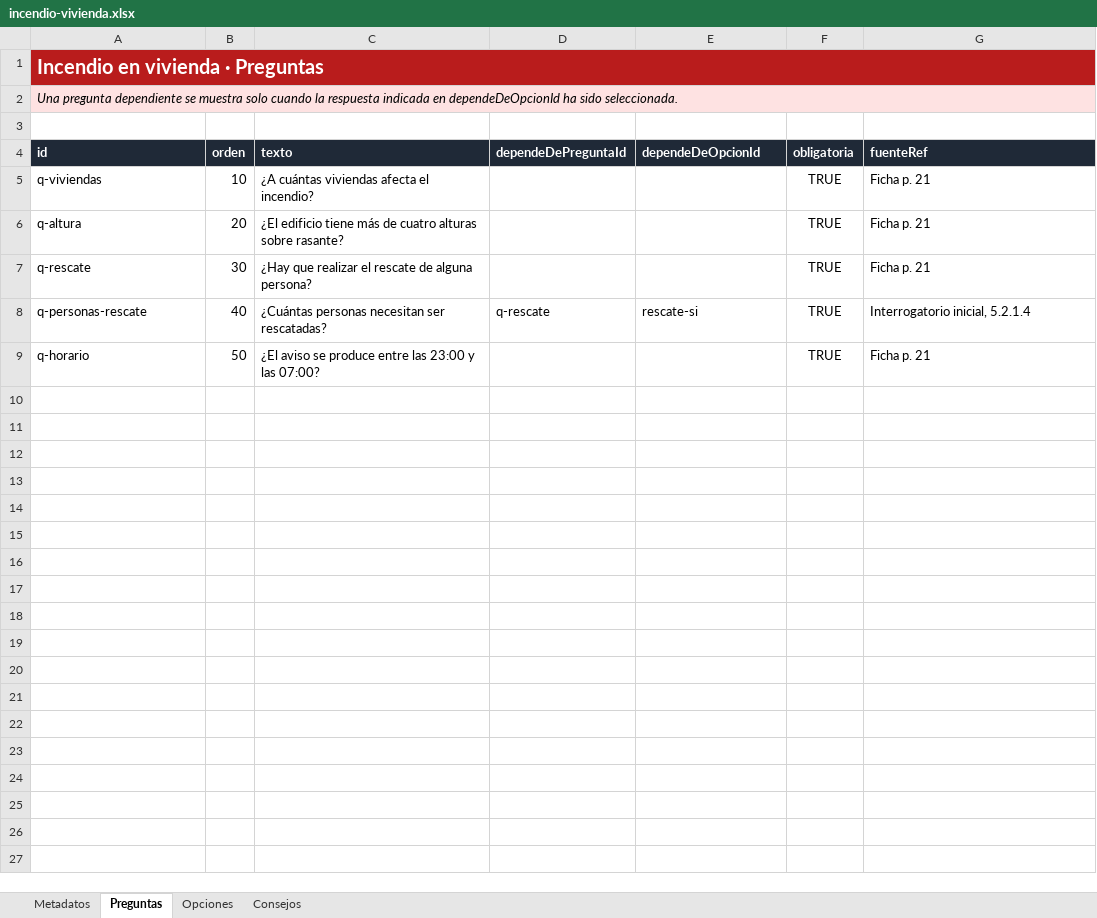
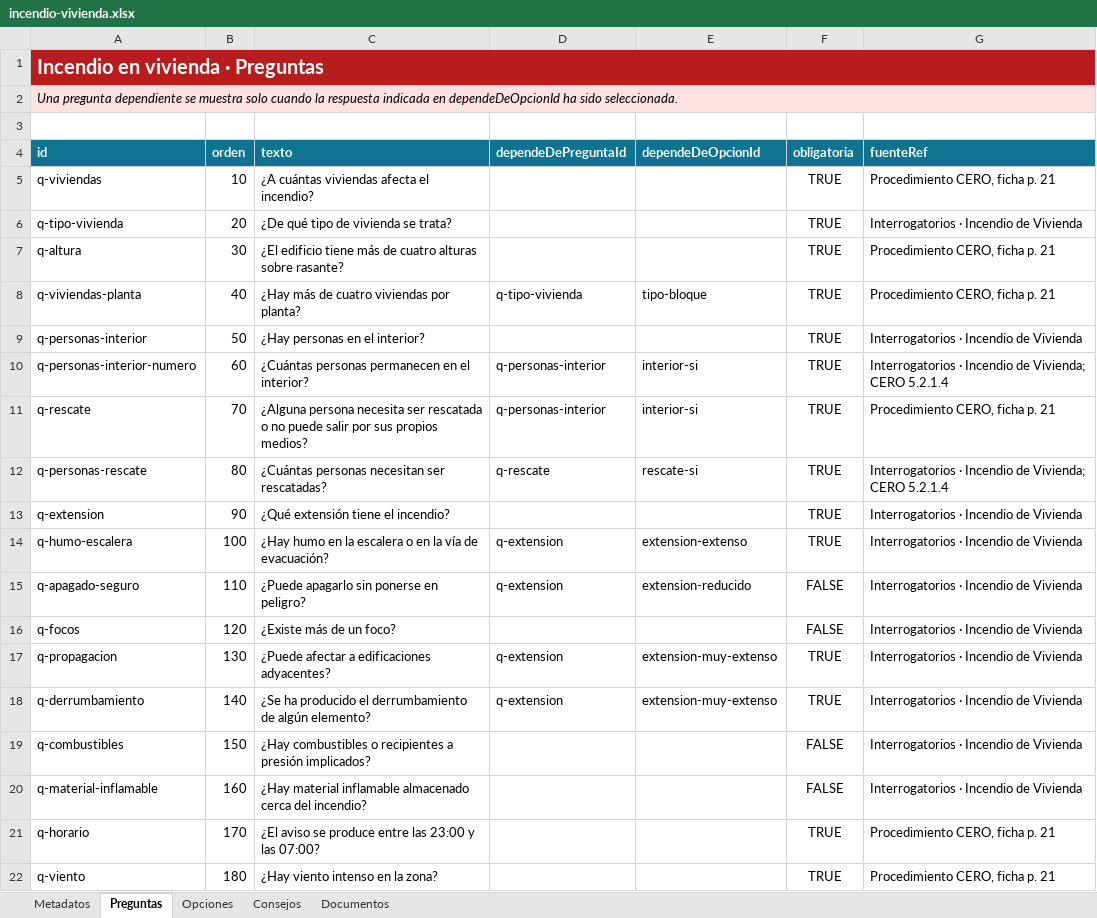
Before and after one commit to ohache/cbcm, an Excel workbook: content/interventions/incendio-vivienda.xlsx, sheet Preguntas, drawn as a sheet; values as stored, in another font and other column widths than the file's, no borders; addresses are those after the commit; the diff names each change by its address in the sheet, - before the commit and + after, or states it on an @@ line.

Commit message:
Incendio-vivienda

```diff
--- a/content/interventions/incendio-vivienda.xlsx (sheet Preguntas)
+++ b/content/interventions/incendio-vivienda.xlsx (sheet Preguntas)
+sheet tab: Documentos
-A4:G4 fill: #1F2937
+A4:G4 fill: #0E7490
-G5 (fuenteRef): Ficha p. 21
+G5 (fuenteRef): Procedimiento CERO, ficha p. 21
+row 6: q-tipo-vivienda | 20 | ¿De qué tipo de vivienda se trata? |  |  | TRUE | Interrogatorios · Incendio de Vivienda
-B7 (orden): 20
+B7 (orden): 30
-G7 (fuenteRef): Ficha p. 21
+G7 (fuenteRef): Procedimiento CERO, ficha p. 21
+row 8: q-viviendas-planta | 40 | ¿Hay más de cuatro viviendas por planta? | q-tipo-vivienda | tipo-bloque | TRUE | Procedimiento CERO, ficha p. 21
+row 9: q-personas-interior | 50 | ¿Hay personas en el interior? |  |  | TRUE | Interrogatorios · Incendio de Vivienda
+row 10: q-personas-interior-numero | 60 | ¿Cuántas personas permanecen en el interior? | q-personas-interior | interior-si | TRUE | Interrogatorios · Incendio de Vivienda; CERO 5.2.1.4
-B11 (orden): 30
+B11 (orden): 70
-C11 (texto): ¿Hay que realizar el rescate de alguna persona?
+C11 (texto): ¿Alguna persona necesita ser rescatada o no puede salir por sus propios medios?
-D11 (dependeDePreguntaId): (empty)
+D11 (dependeDePreguntaId): q-personas-interior
-E11 (dependeDeOpcionId): (empty)
+E11 (dependeDeOpcionId): interior-si
-G11 (fuenteRef): Ficha p. 21
+G11 (fuenteRef): Procedimiento CERO, ficha p. 21
-B12 (orden): 40
+B12 (orden): 80
-G12 (fuenteRef): Interrogatorio inicial, 5.2.1.4
+G12 (fuenteRef): Interrogatorios · Incendio de Vivienda; CERO 5.2.1.4
+row 13: q-extension | 90 | ¿Qué extensión tiene el incendio? |  |  | TRUE | Interrogatorios · Incendio de Vivienda
+row 14: q-humo-escalera | 100 | ¿Hay humo en la escalera o en la vía de evacuación? | q-extension | extension-extenso | TRUE | Interrogatorios · Incendio de Vivienda
+row 15: q-apagado-seguro | 110 | ¿Puede apagarlo sin ponerse en peligro? | q-extension | extension-reducido | FALSE | Interrogatorios · Incendio de Vivienda
+row 16: q-focos | 120 | ¿Existe más de un foco? |  |  | FALSE | Interrogatorios · Incendio de Vivienda
+row 17: q-propagacion | 130 | ¿Puede afectar a edificaciones adyacentes? | q-extension | extension-muy-extenso | TRUE | Interrogatorios · Incendio de Vivienda
+row 18: q-derrumbamiento | 140 | ¿Se ha producido el derrumbamiento de algún elemento? | q-extension | extension-muy-extenso | TRUE | Interrogatorios · Incendio de Vivienda
+row 19: q-combustibles | 150 | ¿Hay combustibles o recipientes a presión implicados? |  |  | FALSE | Interrogatorios · Incendio de Vivienda
+row 20: q-material-inflamable | 160 | ¿Hay material inflamable almacenado cerca del incendio? |  |  | FALSE | Interrogatorios · Incendio de Vivienda
-B21 (orden): 50
+B21 (orden): 170
-G21 (fuenteRef): Ficha p. 21
+G21 (fuenteRef): Procedimiento CERO, ficha p. 21
+row 22: q-viento | 180 | ¿Hay viento intenso en la zona? |  |  | TRUE | Procedimiento CERO, ficha p. 21
```
Also changed, not shown: sheet Opciones, sheet Consejos, sheet Metadatos, 12 other files.
